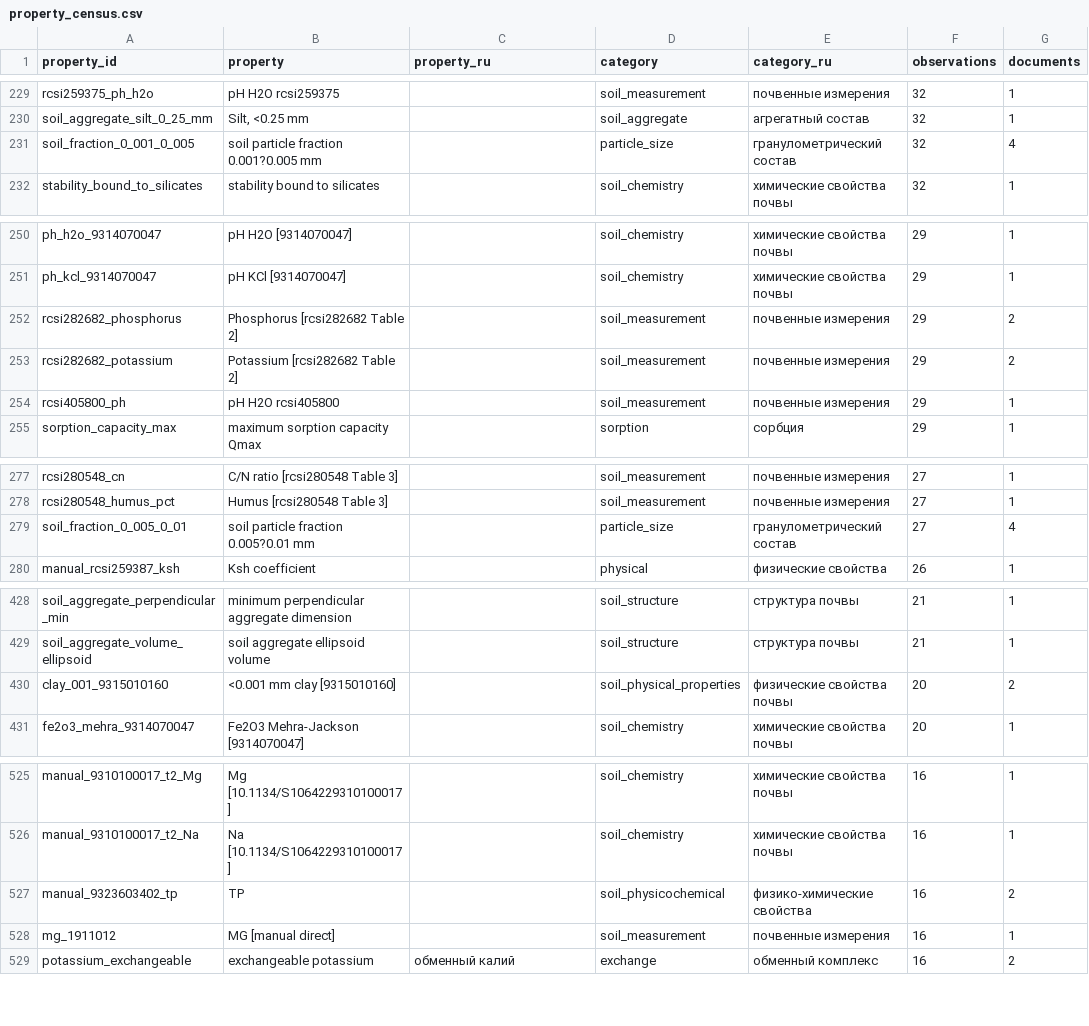
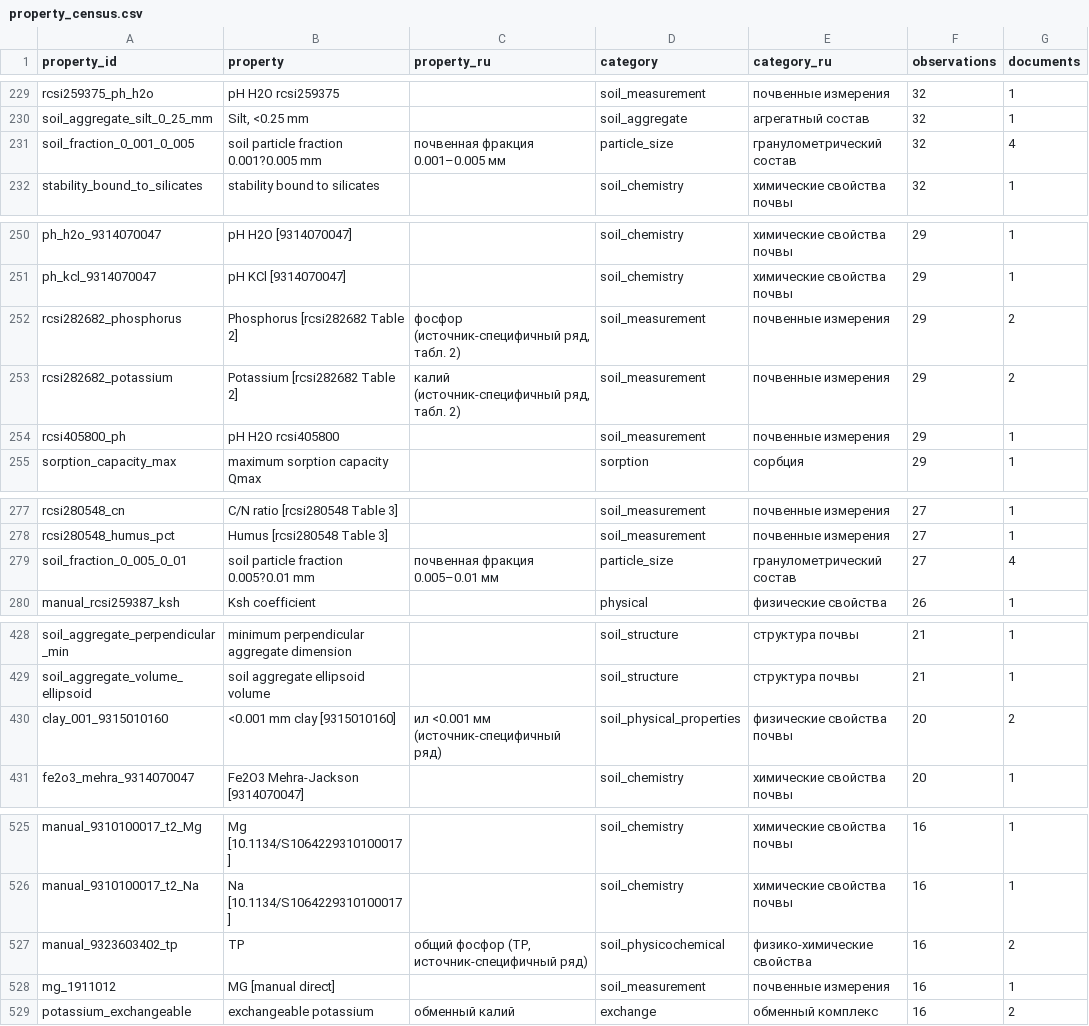
Before and after one commit to noaakwey/russian-soil-observatory, a CSV file: docs/data/property_census.csv, drawn as a sheet; only a part is shown, gaps mark what is left out; the diff covers the shown part only; the diff names each change by its address in the sheet, - before the commit and + after, or states it on an @@ line.

```diff
--- a/docs/data/property_census.csv
+++ b/docs/data/property_census.csv
-C231 (property_ru): (empty)
+C231 (property_ru): почвенная фракция 0.001–0.005 мм
-C252 (property_ru): (empty)
+C252 (property_ru): фосфор (источник-специфичный ряд, табл. 2)
-C253 (property_ru): (empty)
+C253 (property_ru): калий (источник-специфичный ряд, табл. 2)
-C279 (property_ru): (empty)
+C279 (property_ru): почвенная фракция 0.005–0.01 мм
-C430 (property_ru): (empty)
+C430 (property_ru): ил <0.001 мм (источник-специфичный ряд)
-C527 (property_ru): (empty)
+C527 (property_ru): общий фосфор (TP, источник-специфичный ряд)
```
Also changed, not shown: 3 edited cells elsewhere in this file, docs/data/property_dictionary_ru_public.csv, 3 other files.
